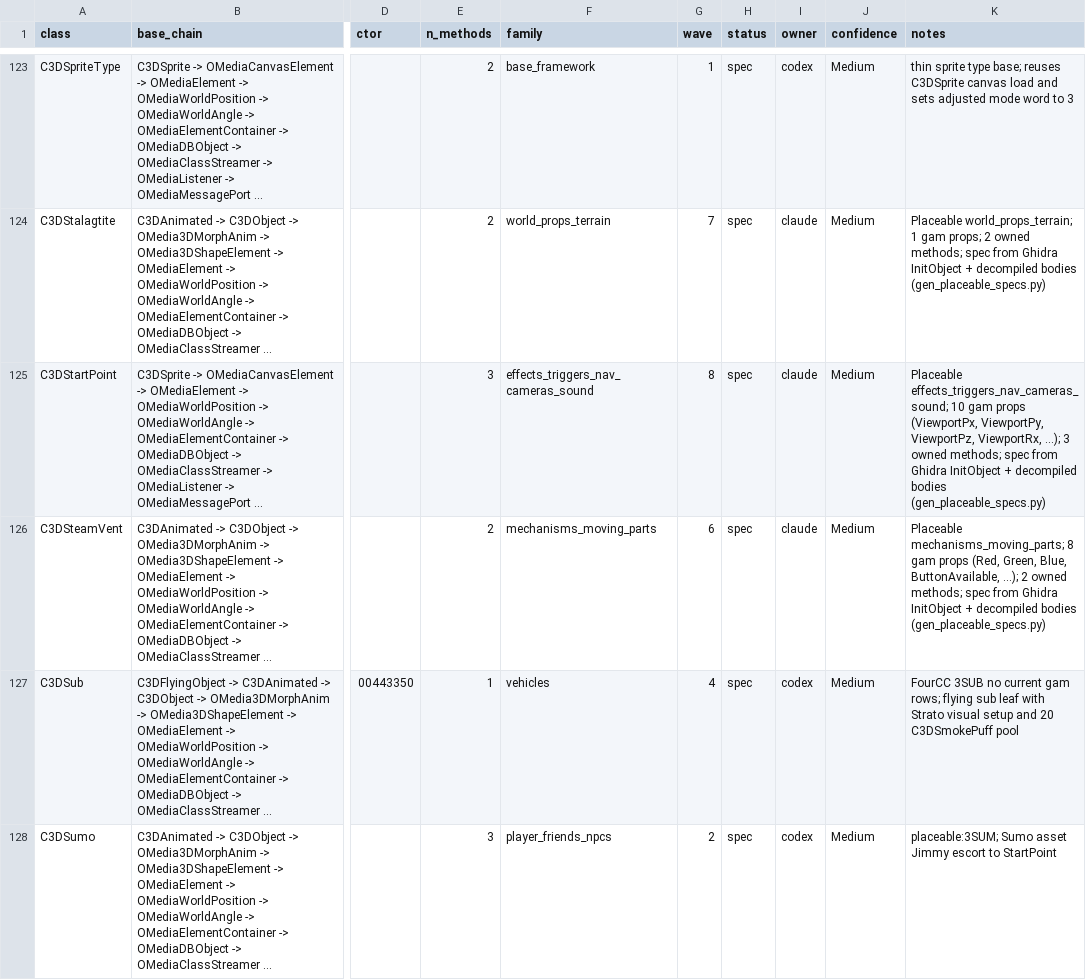
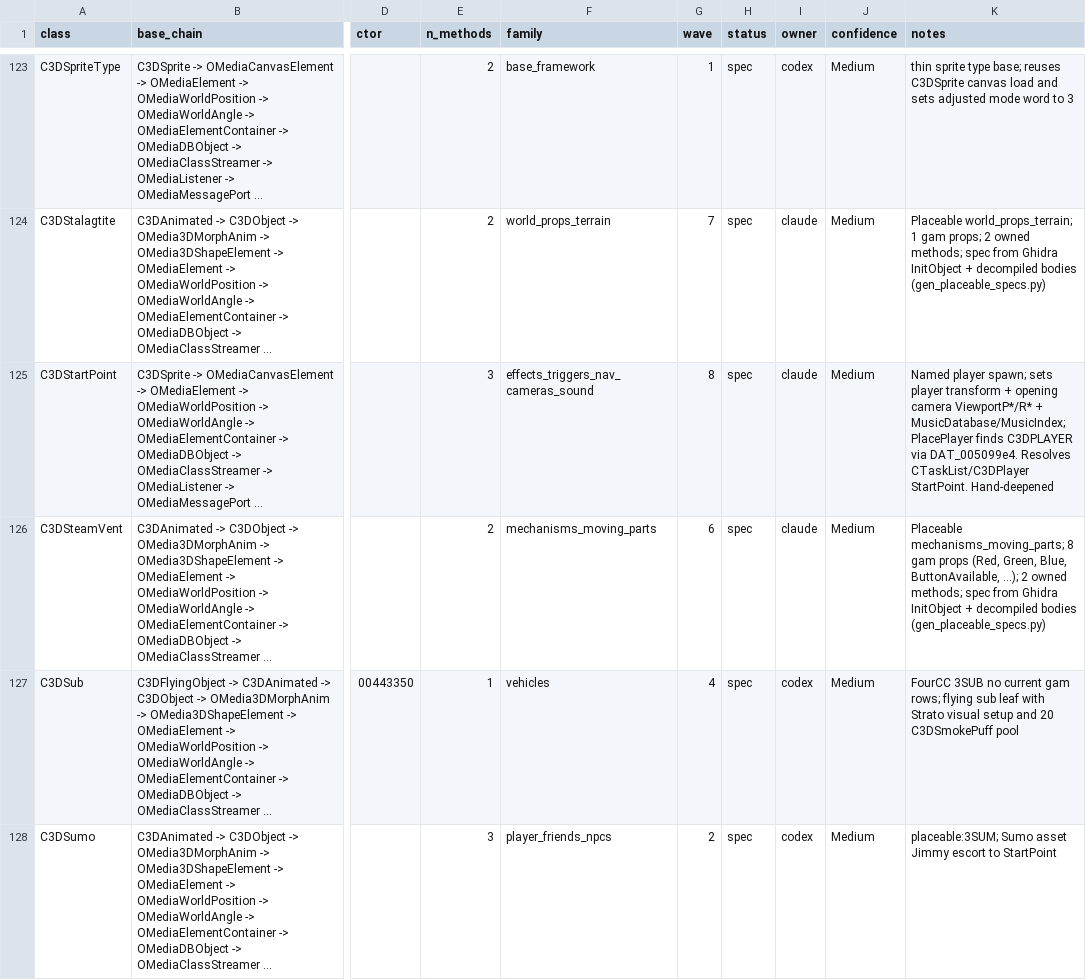
Before and after one commit to alexscott2718-gif/jn-engine, a CSV file: docs/decomp_ledger.csv, drawn as a sheet; only a part is shown, gaps mark what is left out; long unchanged cells end in …; the diff covers the shown part only; the diff names each change by its address in the sheet, - before the commit and + after, or states it on an @@ line.

```diff
--- a/docs/decomp_ledger.csv
+++ b/docs/decomp_ledger.csv
-K125 (notes): Placeable effects_triggers_nav_cameras_sound; 10 gam props (ViewportPx, ViewportPy, ViewportPz, ViewportRx, ...); 3 owned methods; spec from Ghidra InitObject + decompiled bodies (gen_placeable_specs.py)
+K125 (notes): Named player spawn; sets player transform + opening camera ViewportP*/R* + MusicDatabase/MusicIndex; PlacePlayer finds C3DPLAYER via DAT_005099e4. Resolves CTaskList/C3DPlayer StartPoint. Hand-deepened
```
Also changed, not shown: 4 edited cells elsewhere in this file, 4 other files.
